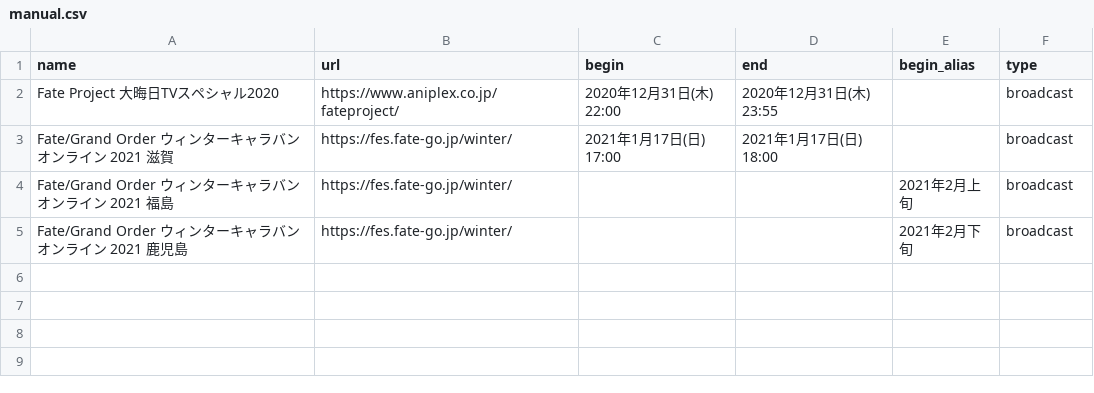
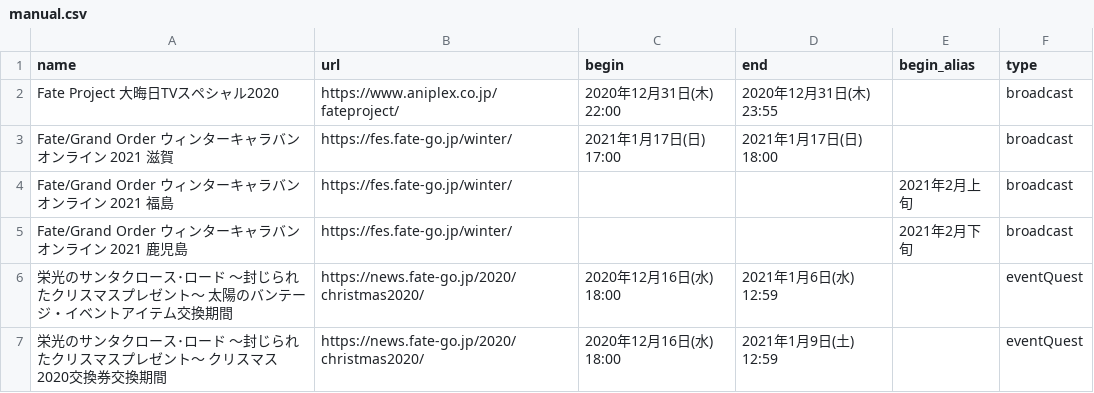
Before and after one commit to fgosc/fgo_time_notice, a CSV file: manual/manual.csv, drawn as a sheet.

Commit message:
xmas 2020 manual data

```diff
--- a/manual/manual.csv
+++ b/manual/manual.csv
@@ -5 +5,3 @@ Fate/Grand Order ウィンターキャラバン オンライン 2021 福島,http
 Fate/Grand Order ウィンターキャラバン オンライン 2021 鹿児島,https://fes.fate-go.jp/winter/,,,2021年2月下旬,broadcast
+栄光のサンタクロース･ロード ～封じられたクリスマスプレゼント～ 太陽のバンテージ・イベントアイテム交換期間,https://news.fate-go.jp/2020/christmas2020/,2020年12月16日(水) 18:00,2021年1月6日(水) 12:59,,eventQuest
+栄光のサンタクロース･ロード ～封じられたクリスマスプレゼント～ クリスマス2020交換券交換期間,https://news.fate-go.jp/2020/christmas2020/,2020年12月16日(水) 18:00,2021年1月9日(土) 12:59,,eventQuest
```
Also changed, not shown: 1 other file.
